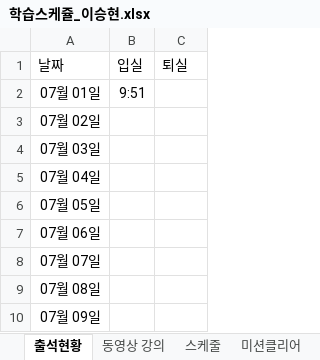
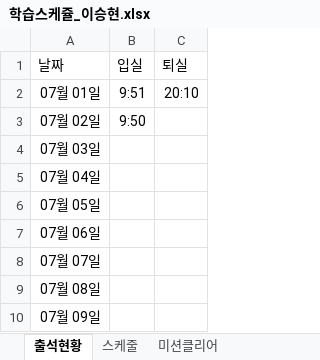
Before and after one commit to lsh58/React_study, an Excel workbook: STUDY/1. FrontEnd/4. 학습스케쥴/학습스케쥴_이승현.xlsx, sheet 출석현황, drawn as a sheet; only a part is shown; values as stored, in another font and other column widths than the file's, no borders; the diff names each change by its address in the sheet, - before the commit and + after, or states it on an @@ line.

```diff
--- a/STUDY/1. FrontEnd/4. 학습스케쥴/학습스케쥴_이승현.xlsx (sheet 출석현황)
+++ b/STUDY/1. FrontEnd/4. 학습스케쥴/학습스케쥴_이승현.xlsx (sheet 출석현황)
-sheet tab: 동영상 강의
-C2: (empty)
+C2: 20:10
-B3: (empty)
+B3: 9:50
```
Also changed, not shown: sheet 스케줄, 41 other files.
